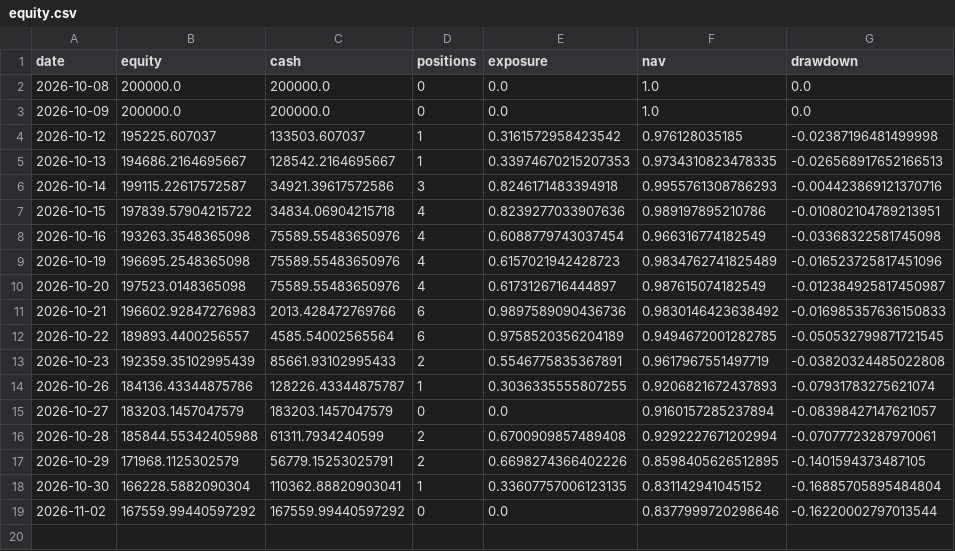
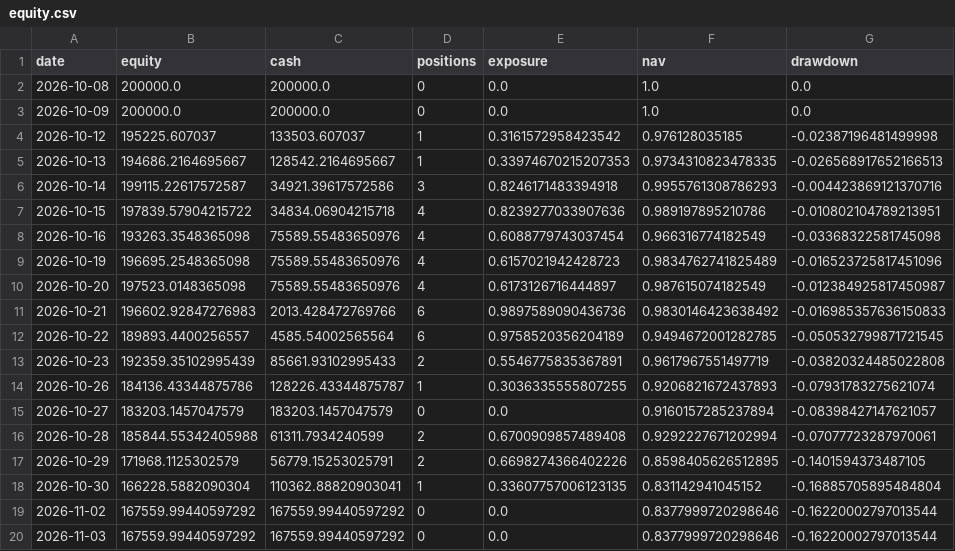
Before and after one commit to huvan9527-a11y/longhu, a CSV file: reports/original/equity.csv, drawn as a sheet.

```diff
--- a/reports/original/equity.csv
+++ b/reports/original/equity.csv
@@ -19 +19,2 @@
 2026-11-02,167559.99440597292,167559.99440597292,0,0.0,0.8377999720298646,-0.16220002797013544
+2026-11-03,167559.99440597292,167559.99440597292,0,0.0,0.8377999720298646,-0.16220002797013544
```
Also changed, not shown: reports/original/orders.csv, reports/reentry/equity.csv, 12 other files.
